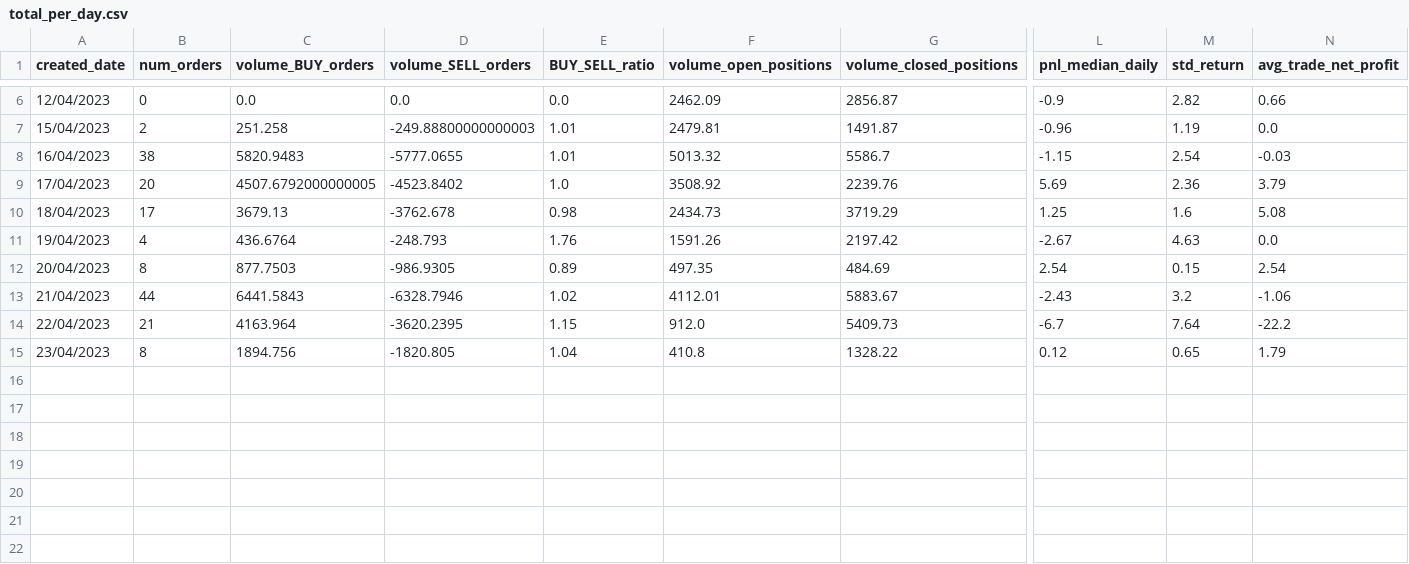
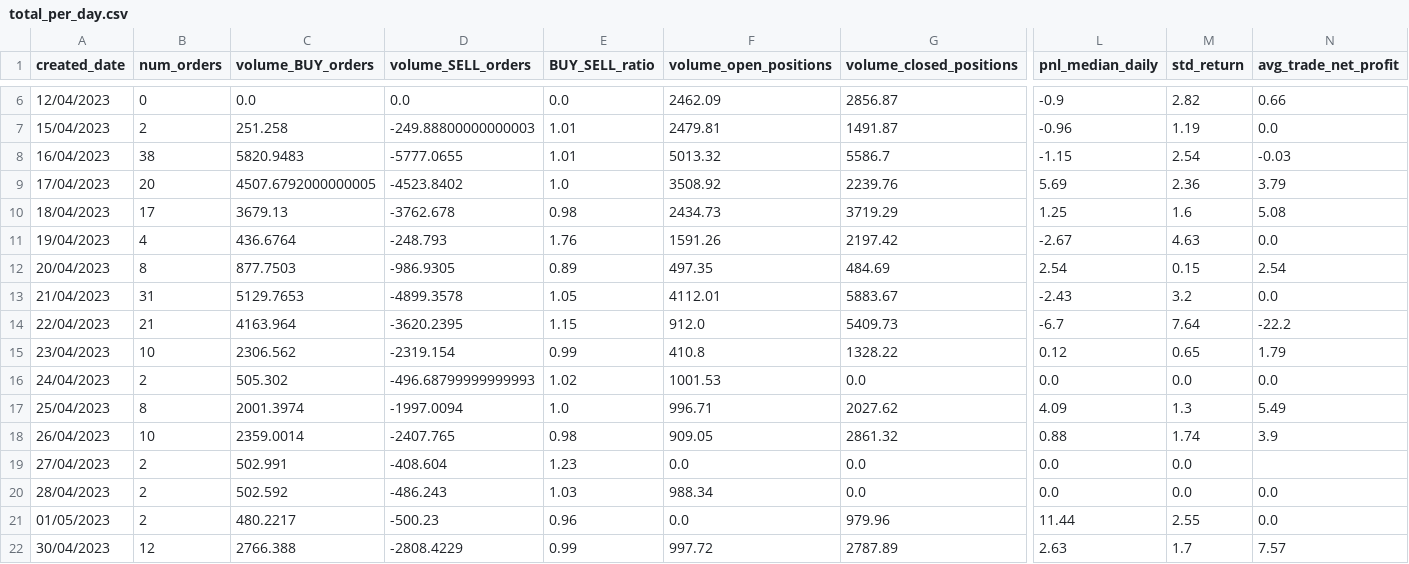
Before and after one commit to ilyacapitoliy/DYDX-Trading-Bot, a CSV file: program/output/total_per_day.csv, drawn as a sheet; only a part is shown, gaps mark what is left out; rows hold the shown columns only; the diff names each change by its address in the sheet, - before the commit and + after, or states it on an @@ line.

```diff
--- a/program/output/total_per_day.csv
+++ b/program/output/total_per_day.csv
-B13 (num_orders): 44
+B13 (num_orders): 31
-C13 (volume_BUY_orders): 6441.5843
+C13 (volume_BUY_orders): 5129.7653
-D13 (volume_SELL_orders): -6328.7946
+D13 (volume_SELL_orders): -4899.3578
-E13 (BUY_SELL_ratio): 1.02
+E13 (BUY_SELL_ratio): 1.05
-N13 (avg_trade_net_profit): -1.06
+N13 (avg_trade_net_profit): 0.0
-B15 (num_orders): 8
+B15 (num_orders): 10
-C15 (volume_BUY_orders): 1894.756
+C15 (volume_BUY_orders): 2306.562
-D15 (volume_SELL_orders): -1820.805
+D15 (volume_SELL_orders): -2319.154
-E15 (BUY_SELL_ratio): 1.04
+E15 (BUY_SELL_ratio): 0.99
+row 16: 24/04/2023 | 2 | 505.302 | -496.68799999999993 | 1.02 | 1001.53 | 0.0 | 0.0 | 0.0 | 0.0
+row 17: 25/04/2023 | 8 | 2001.3974 | -1997.0094 | 1.0 | 996.71 | 2027.62 | 4.09 | 1.3 | 5.49
+row 18: 26/04/2023 | 10 | 2359.0014 | -2407.765 | 0.98 | 909.05 | 2861.32 | 0.88 | 1.74 | 3.9
+row 19: 27/04/2023 | 2 | 502.991 | -408.604 | 1.23 | 0.0 | 0.0 | 0.0 | 0.0
+row 20: 28/04/2023 | 2 | 502.592 | -486.243 | 1.03 | 988.34 | 0.0 | 0.0 | 0.0 | 0.0
+row 21: 01/05/2023 | 2 | 480.2217 | -500.23 | 0.96 | 0.0 | 979.96 | 11.44 | 2.55 | 0.0
+row 22: 30/04/2023 | 12 | 2766.388 | -2808.4229 | 0.99 | 997.72 | 2787.89 | 2.63 | 1.7 | 7.57
```
Also changed, not shown: program/output/open_positions.csv, 7 other files.
